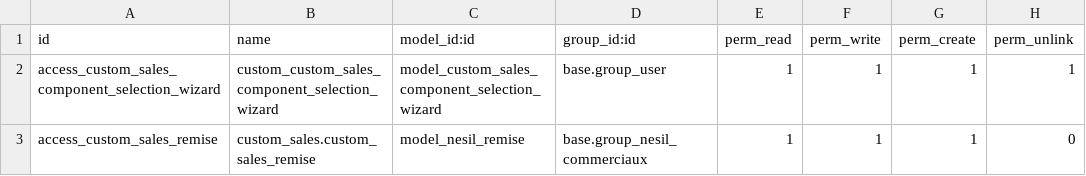
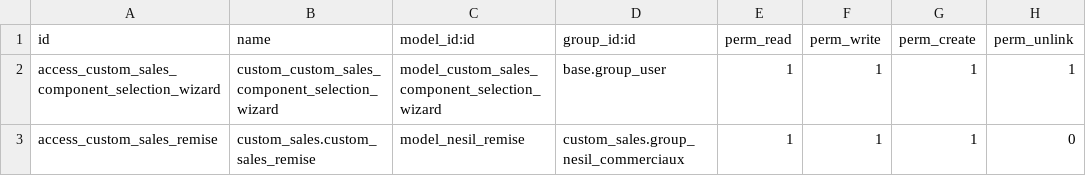
Before and after one commit to Taiba-C/dev_odoo, a CSV file: custom_sales/security/ir.model.access.csv, drawn as a sheet.

Commit message:
[Bug fixed]

```diff
--- a/custom_sales/security/ir.model.access.csv
+++ b/custom_sales/security/ir.model.access.csv
@@ -2,2 +2,2 @@ id,name,model_id:id,group_id:id,perm_read,perm_write,perm_create,perm_unlink
 access_custom_sales_component_selection_wizard,custom_custom_sales_component_selection_wizard,model_custom_sales_component_selection_wizard,base.group_user,1,1,1,1
-access_custom_sales_remise,custom_sales.custom_sales_remise,model_nesil_remise,base.group_nesil_commerciaux,1,1,1,0
+access_custom_sales_remise,custom_sales.custom_sales_remise,model_nesil_remise,custom_sales.group_nesil_commerciaux,1,1,1,0
```
